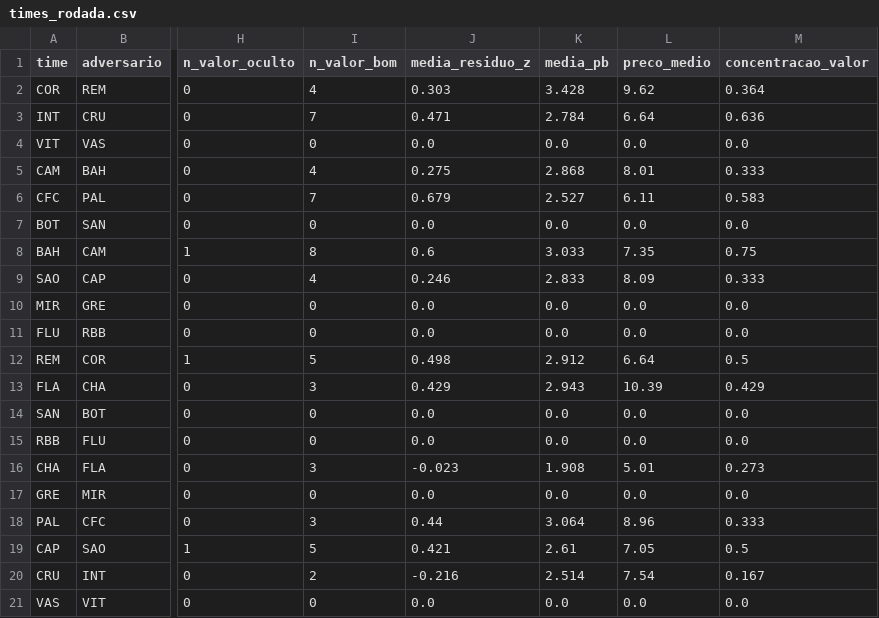
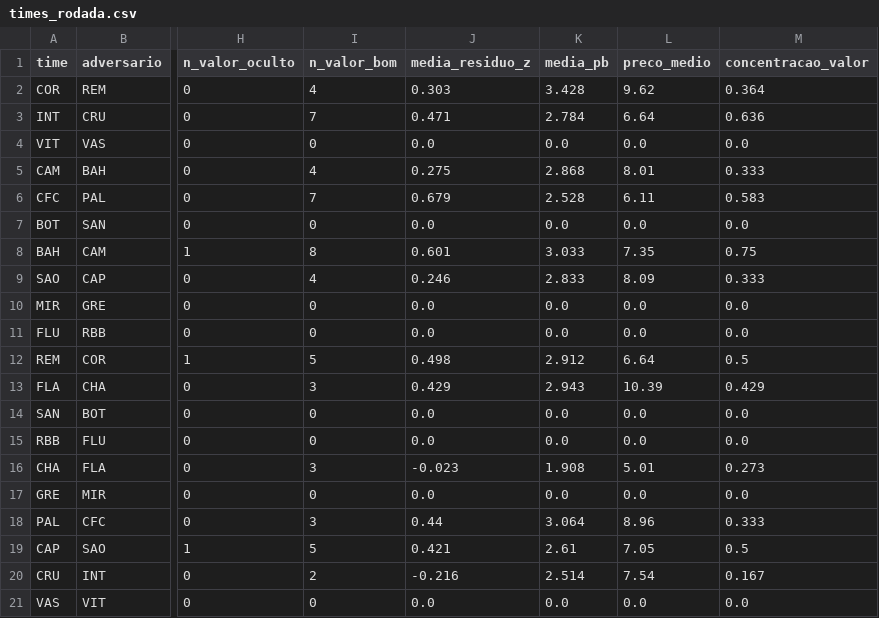
Before and after one commit to FilipeNamorato/namoratosdashboard, a CSV file: docs/data/current/times_rodada.csv, drawn as a sheet; only a part is shown, gaps mark what is left out; the diff names each change by its address in the sheet, - before the commit and + after, or states it on an @@ line.

```diff
--- a/docs/data/current/times_rodada.csv
+++ b/docs/data/current/times_rodada.csv
-K6 (media_pb): 2.527
+K6 (media_pb): 2.528
-J8 (media_residuo_z): 0.6
+J8 (media_residuo_z): 0.601
```
Also changed, not shown: docs/data/current/atletas.csv, docs/data/current/log.csv, 7 other files.
